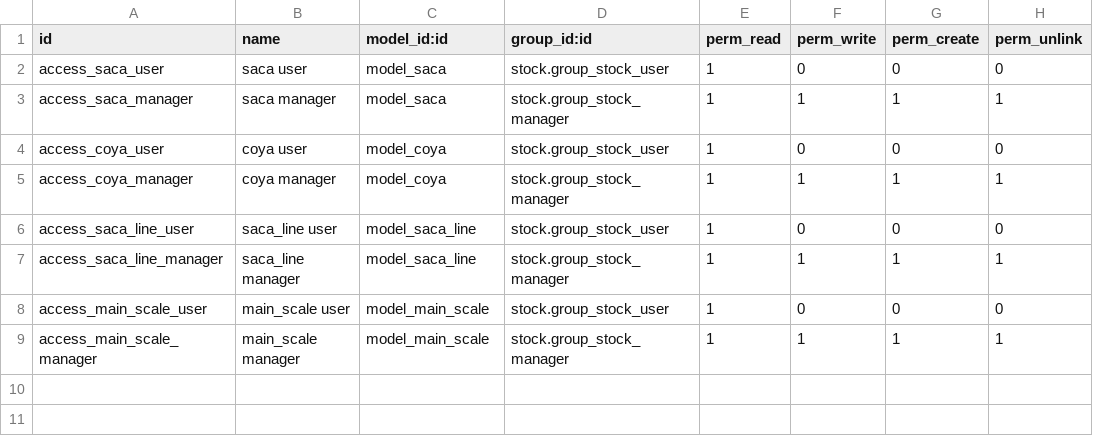
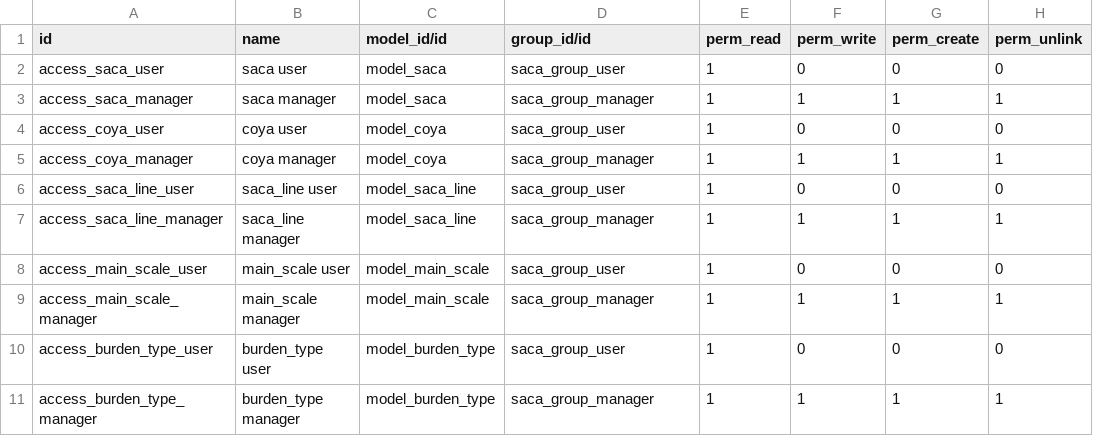
Before and after one commit to alfredoavanzosc/odoo-addons, a CSV file: custom_saca/security/ir.model.access.csv, drawn as a sheet.

Commit message:
[14.0][IMP] custom_saca:

```diff
--- a/custom_saca/security/ir.model.access.csv
+++ b/custom_saca/security/ir.model.access.csv
@@ -1,9 +1,11 @@
-id,name,model_id:id,group_id:id,perm_read,perm_write,perm_create,perm_unlink
-"access_saca_user","saca user","model_saca","stock.group_stock_user",1,0,0,0
-"access_saca_manager","saca manager","model_saca","stock.group_stock_manager",1,1,1,1
-"access_coya_user","coya user","model_coya","stock.group_stock_user",1,0,0,0
-"access_coya_manager","coya manager","model_coya","stock.group_stock_manager",1,1,1,1
-"access_saca_line_user","saca_line user","model_saca_line","stock.group_stock_user",1,0,0,0
-"access_saca_line_manager","saca_line manager","model_saca_line","stock.group_stock_manager",1,1,1,1
-"access_main_scale_user","main_scale user","model_main_scale","stock.group_stock_user",1,0,0,0
-"access_main_scale_manager","main_scale manager","model_main_scale","stock.group_stock_manager",1,1,1,1
+id,name,model_id/id,group_id/id,perm_read,perm_write,perm_create,perm_unlink
+"access_saca_user","saca user","model_saca","saca_group_user",1,0,0,0
+"access_saca_manager","saca manager","model_saca","saca_group_manager",1,1,1,1
+"access_coya_user","coya user","model_coya","saca_group_user",1,0,0,0
+"access_coya_manager","coya manager","model_coya","saca_group_manager",1,1,1,1
+"access_saca_line_user","saca_line user","model_saca_line","saca_group_user",1,0,0,0
+"access_saca_line_manager","saca_line manager","model_saca_line","saca_group_manager",1,1,1,1
+"access_main_scale_user","main_scale user","model_main_scale","saca_group_user",1,0,0,0
+"access_main_scale_manager","main_scale manager","model_main_scale","saca_group_manager",1,1,1,1
+"access_burden_type_user","burden_type user","model_burden_type","saca_group_user",1,0,0,0
+"access_burden_type_manager","burden_type manager","model_burden_type","saca_group_manager",1,1,1,1
```
Also changed, not shown: 17 other files.
